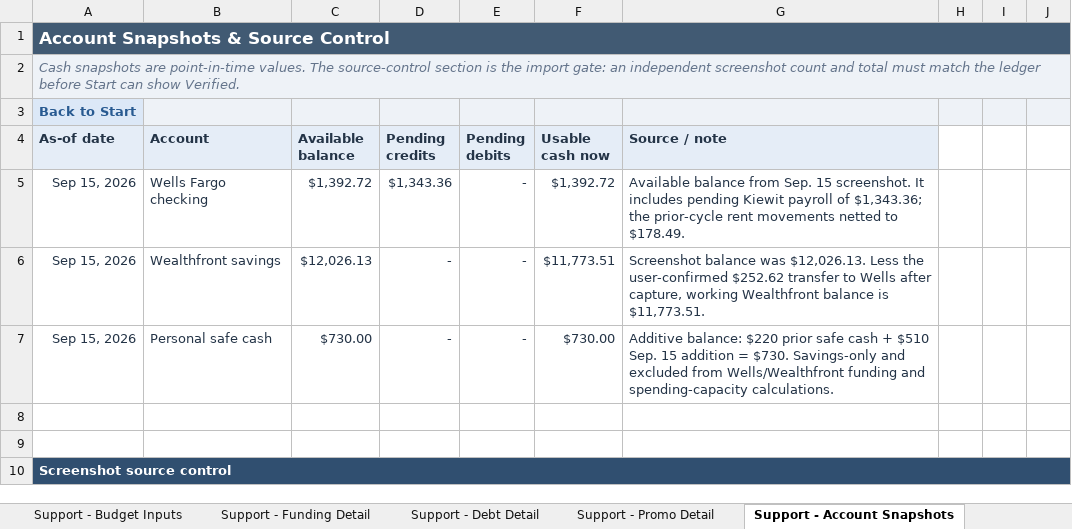
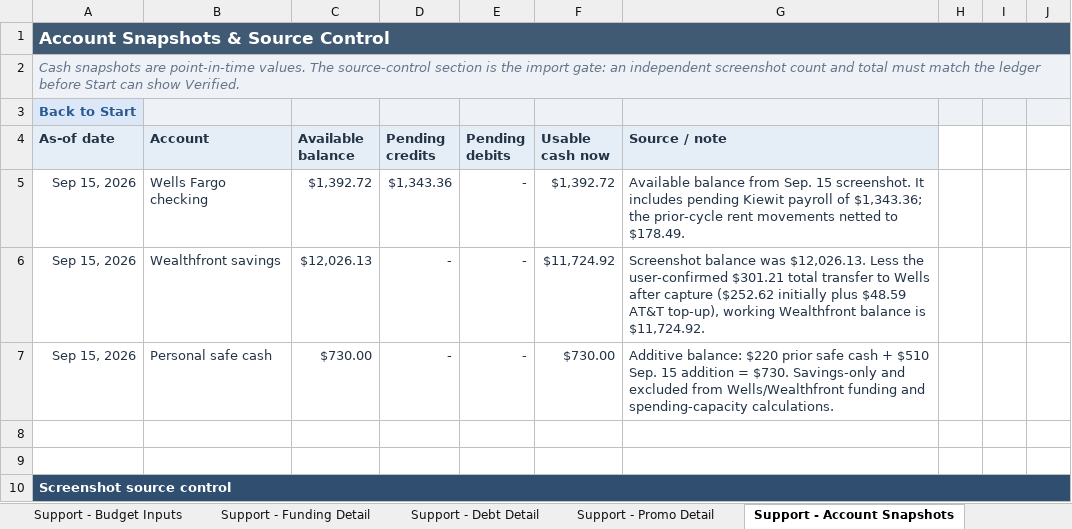
Before and after one commit to benjaminrobertburton-max/Budget, an Excel workbook: outputs/01a04fdf-3751-72e2-88f1-daf19b8b9d1d/comprehensive_budget.xlsx, sheet Support - Account Snapshots, drawn as a sheet; only a part is shown; values as stored, in another font and other column widths than the file's, no borders; conditional formats not drawn; the diff names each change by its address in the sheet, - before the commit and + after, or states it on an @@ line.

Commit message:
Reconcile AT&T Wells top-up

```diff
--- a/outputs/01a04fdf-3751-72e2-88f1-daf19b8b9d1d/comprehensive_budget.xlsx (sheet Support - Account Snapshots)
+++ b/outputs/01a04fdf-3751-72e2-88f1-daf19b8b9d1d/comprehensive_budget.xlsx (sheet Support - Account Snapshots)
-F6 (Usable cash now): $11,773.51
+F6 (Usable cash now): $11,724.92
-G6 (Source / note): …the user-confirmed $252.62 transfer to Wells after capture, working Wealthfront balance is $11,773.51.
+G6 (Source / note): …the user-confirmed $301.21 total transfer to Wells after capture ($252.62 initially plus $48.59 AT&T top-up), working Wealthfront balance is $11,724.92.
```
Also changed, not shown: sheet 2. Tuesday Review, sheet 5. Savings & Debt, sheet 6. History, 1 other file.
